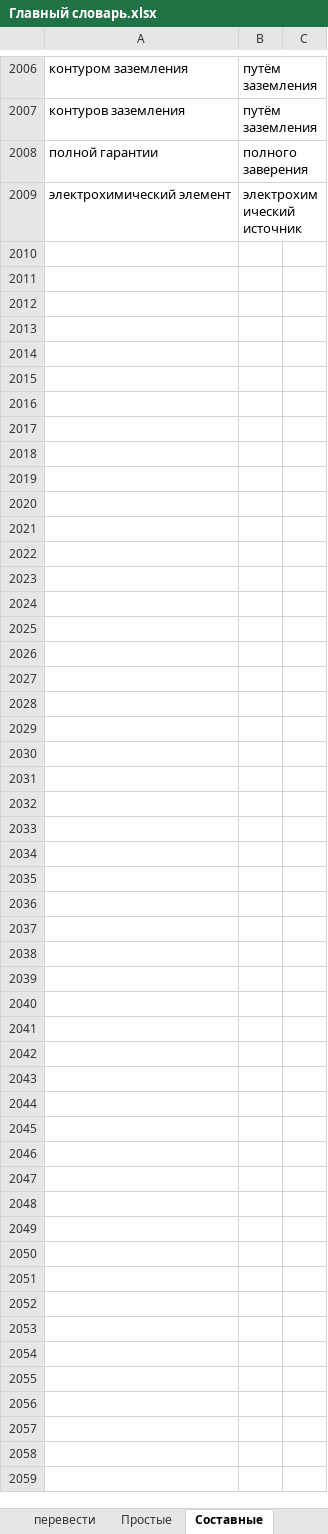
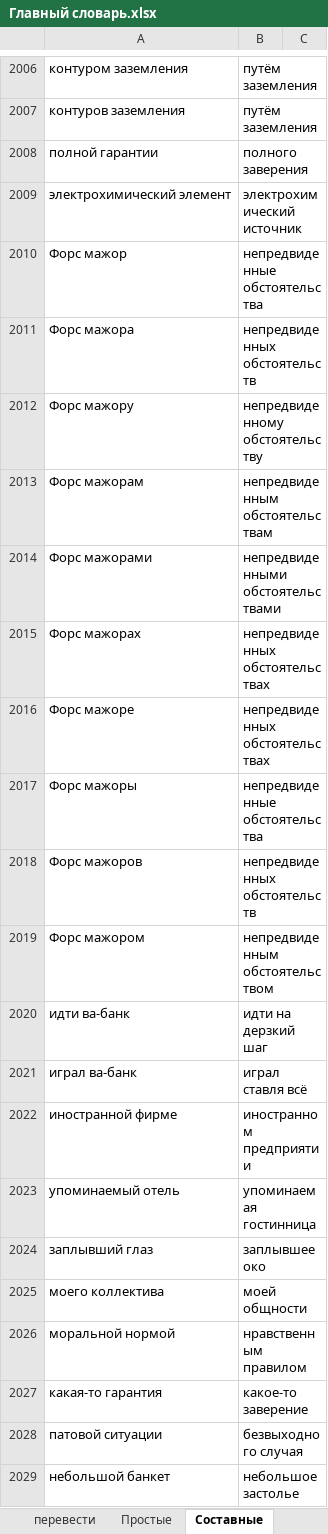
Before and after one commit to AveNRU/text_changer, an Excel workbook: словари/Главный словарь.xlsx, sheet Составные, drawn as a sheet; only a part is shown, gaps mark what is left out; values as stored, in another font and other column widths than the file's, no borders; the diff covers the shown part only; the diff names each change by its address in the sheet, - before the commit and + after, or states it on an @@ line.

```diff
--- a/словари/Главный словарь.xlsx (sheet Составные)
+++ b/словари/Главный словарь.xlsx (sheet Составные)
+row 2010: Форс мажор | непредвиденные обстоятельства
+row 2011: Форс мажора | непредвиденных обстоятельств
+row 2012: Форс мажору | непредвиденному обстоятельству
+row 2013: Форс мажорам | непредвиденным обстоятельствам
+row 2014: Форс мажорами | непредвиденными обстоятельствами
+row 2015: Форс мажорах | непредвиденных обстоятельствах
+row 2016: Форс мажоре | непредвиденных обстоятельствах
+row 2017: Форс мажоры | непредвиденные обстоятельства
+row 2018: Форс мажоров | непредвиденных обстоятельств
+row 2019: Форс мажором | непредвиденным обстоятельством
+row 2020: идти ва-банк | идти на дерзкий шаг
+row 2021: играл ва-банк | играл ставля всё
+row 2022: иностранной фирме | иностранном предприятии
+row 2023: упоминаемый отель | упоминаемая гостинница
+row 2024: заплывший глаз | заплывшее око
+row 2025: моего коллектива | моей общности
+row 2026: моральной нормой | нравственным правилом
+row 2027: какая-то гарантия | какое-то заверение
+row 2028: патовой ситуации | безвыходного случая
+row 2029: небольшой банкет | небольшое застолье
```
Also changed, not shown: 74 added rows elsewhere in this sheet, sheet Простые, sheet Составные_важные, sheet Вездесущие, sheet Неизменные_короткие, sheet перевести, hidden cells, словари/шерстобитов.xlsx.
